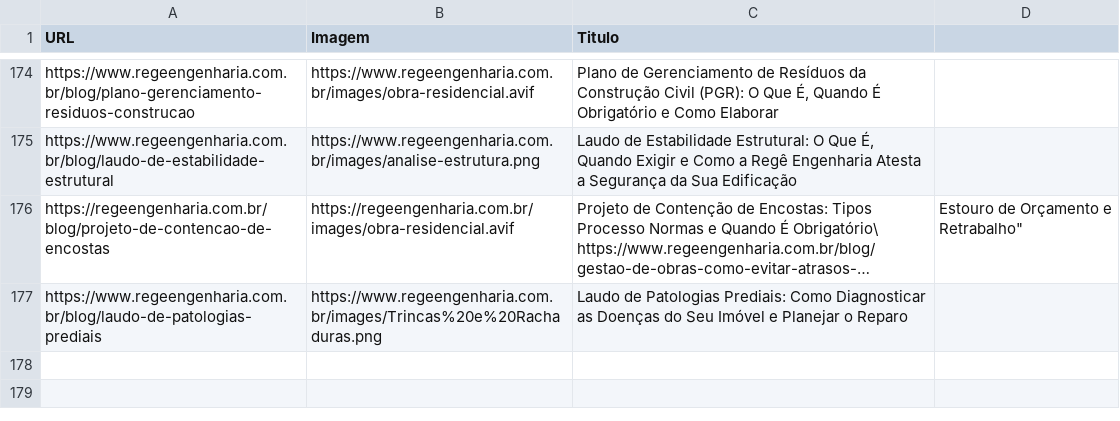
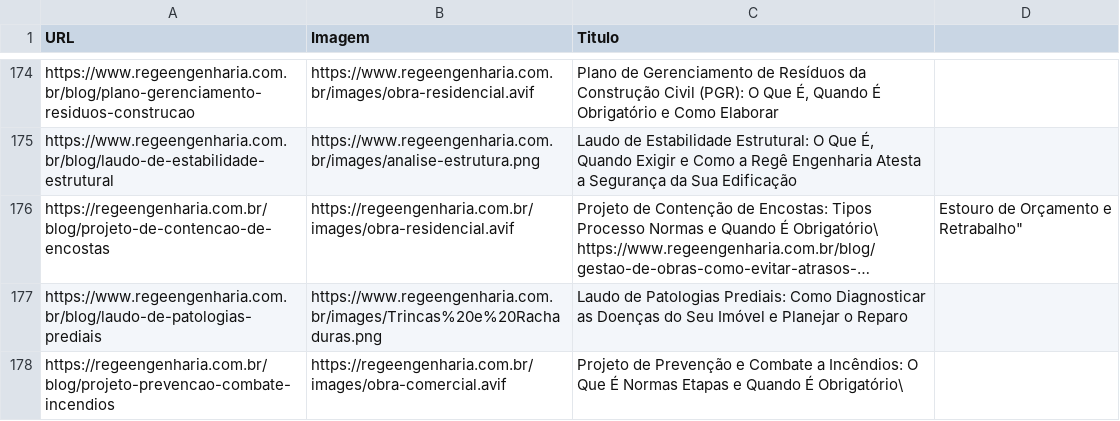
Before and after one commit to zuniojr/rege-engenharia, a CSV file: artigos_blog.csv, drawn as a sheet; only a part is shown, gaps mark what is left out; long unchanged cells end in …; the diff names each change by its address in the sheet, - before the commit and + after, or states it on an @@ line.

Commit message:
feat: add PPCI blog article and fix accented characters

```diff
--- a/artigos_blog.csv
+++ b/artigos_blog.csv
+row 178: https://regeengenharia.com.br/blog/projeto-prevencao-combate-incendios | https://regeengenharia.com.br/images/obra-comercial.avif | Projeto de Prevenção e Combate a Incêndios: O Que É Normas Etapas e Quando É Obrigatório\
```
Also changed, not shown: 1 other file.
